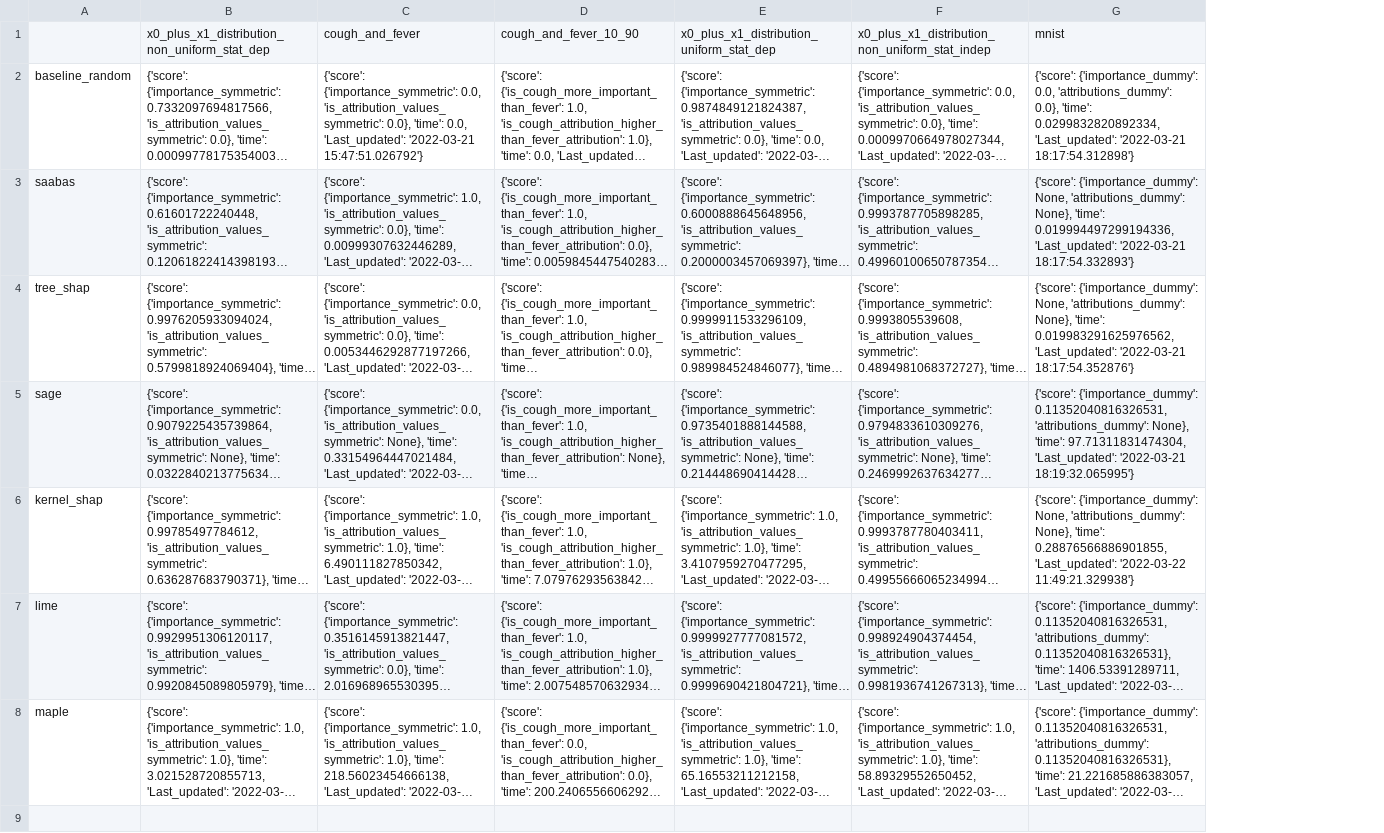
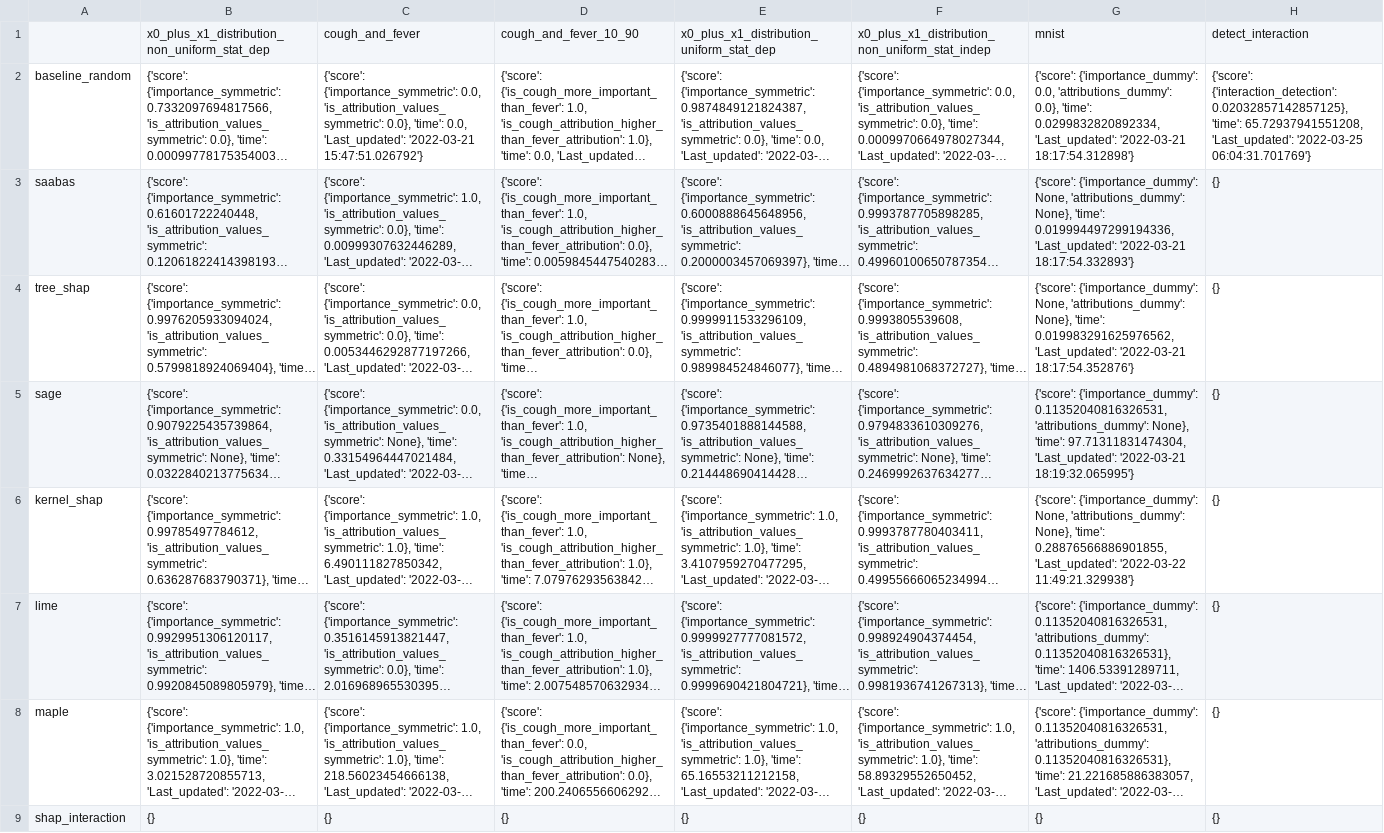
Before and after one commit to Karim-53/Compare-xAI, a CSV file: results/results.csv, drawn as a sheet; long unchanged cells end in …; the diff names each change by its address in the sheet, - before the commit and + after, or states it on an @@ line.

Commit message:
add shap interaction index and detectInteraction test not working well

```diff
--- a/results/results.csv
+++ b/results/results.csv
+column H, rows 1-8: detect_interaction | {'score': {'interaction_detection': 0.02032857142857125}, 'time': 65.72937941551208, 'Last_updated': '2022-03-25 06:04:31.701769'} | {} | {} | {} | {} | {} | {}
+row 9: shap_interaction | {} | {} | {} | {} | {} | {} | {}
```
Also changed, not shown: 10 other files.
